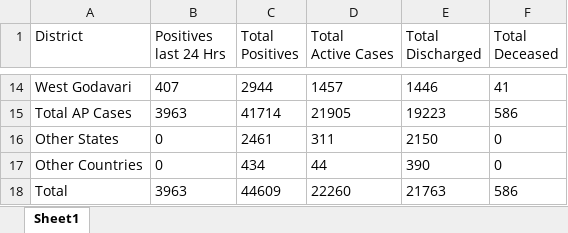
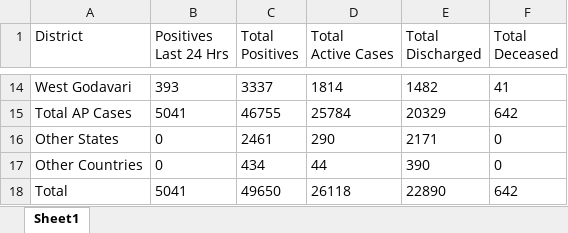
Before and after one commit to deepuHub/deepuhub.github.io, an Excel workbook: COVID-19/Data/dailyexcels/19-Jul-2020.xlsx, sheet Sheet1, drawn as a sheet; only a part is shown, gaps mark what is left out; values as stored, in another font and other column widths than the file's, no borders; ↵ is a line break in a cell; the diff covers the shown part only; the diff names each change by its address in the sheet, - before the commit and + after, or states it on an @@ line.

```diff
--- a/COVID-19/Data/dailyexcels/19-Jul-2020.xlsx (sheet Sheet1)
+++ b/COVID-19/Data/dailyexcels/19-Jul-2020.xlsx (sheet Sheet1)
-B1: Positives ↵ last 24 Hrs
+B1: Positives ↵ Last 24 Hrs
-B14 (Positives Last 24 Hrs): 407
+B14 (Positives Last 24 Hrs): 393
-C14 (Total Positives): 2944
+C14 (Total Positives): 3337
-D14 (Total Active Cases): 1457
+D14 (Total Active Cases): 1814
-E14 (Total Discharged): 1446
+E14 (Total Discharged): 1482
-B15 (Positives Last 24 Hrs): 3963
+B15 (Positives Last 24 Hrs): 5041
-C15 (Total Positives): 41714
+C15 (Total Positives): 46755
-D15 (Total Active Cases): 21905
+D15 (Total Active Cases): 25784
-E15 (Total Discharged): 19223
+E15 (Total Discharged): 20329
-F15 (Total Deceased): 586
+F15 (Total Deceased): 642
-D16 (Total Active Cases): 311
+D16 (Total Active Cases): 290
-E16 (Total Discharged): 2150
+E16 (Total Discharged): 2171
-B18 (Positives Last 24 Hrs): 3963
+B18 (Positives Last 24 Hrs): 5041
-C18 (Total Positives): 44609
+C18 (Total Positives): 49650
-D18 (Total Active Cases): 22260
+D18 (Total Active Cases): 26118
-E18 (Total Discharged): 21763
+E18 (Total Discharged): 22890
-F18 (Total Deceased): 586
+F18 (Total Deceased): 642
```
Also changed, not shown: 59 edited cells elsewhere in this sheet, 54 other files.
